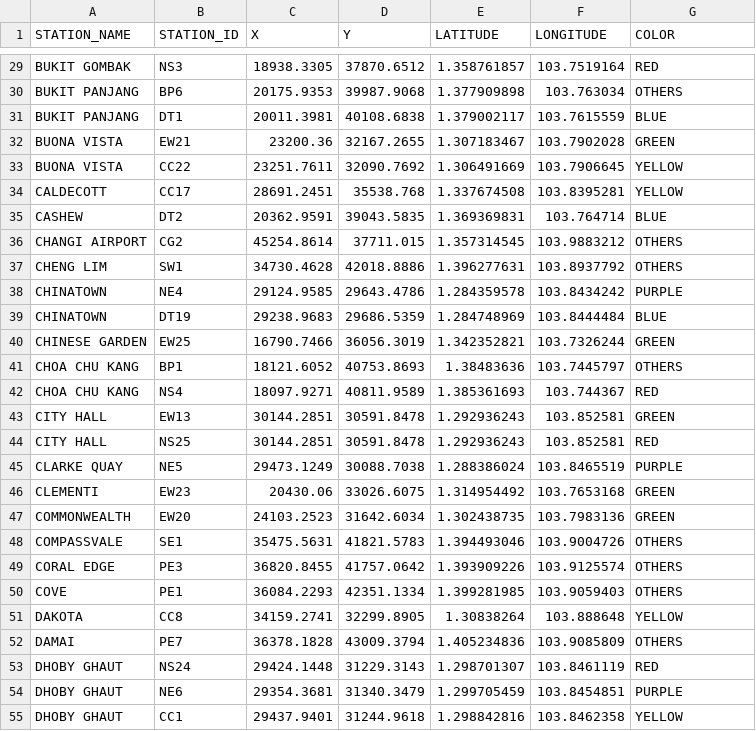
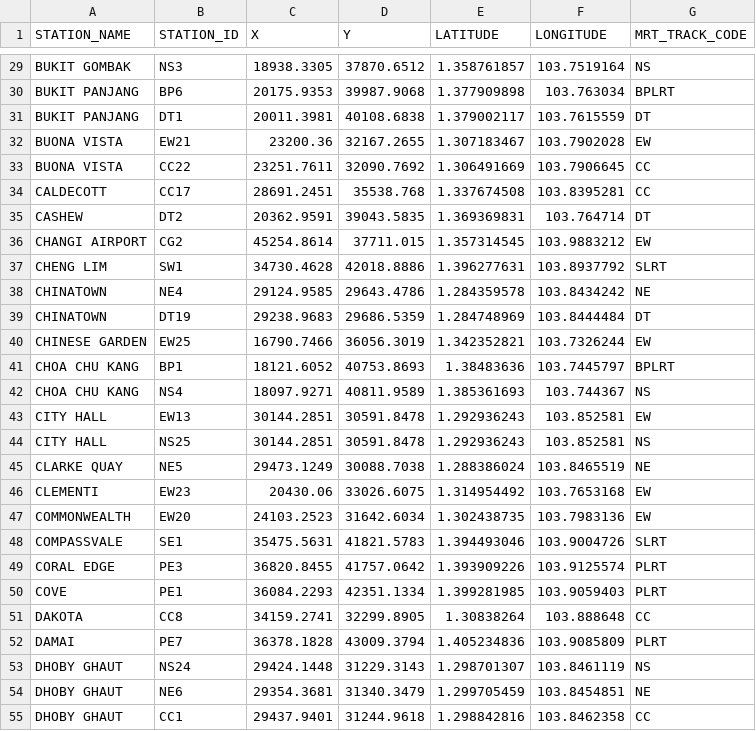
Before and after one commit to terencelimsayjian/mrt-routing, a CSV file: src/main/resources/trains_sg.csv, drawn as a sheet; only a part is shown, gaps mark what is left out; the diff covers the shown part only; the diff names each change by its address in the sheet, - before the commit and + after, or states it on an @@ line.

Commit message:
Add mrt track code to csv and train data

```diff
--- a/src/main/resources/trains_sg.csv
+++ b/src/main/resources/trains_sg.csv
-G1: COLOR
+G1: MRT_TRACK_CODE
-G29 (MRT_TRACK_CODE): RED
+G29 (MRT_TRACK_CODE): NS
-G30 (MRT_TRACK_CODE): OTHERS
+G30 (MRT_TRACK_CODE): BPLRT
-G31 (MRT_TRACK_CODE): BLUE
+G31 (MRT_TRACK_CODE): DT
-G32 (MRT_TRACK_CODE): GREEN
+G32 (MRT_TRACK_CODE): EW
-G33:G34 (MRT_TRACK_CODE): YELLOW
+G33:G34 (MRT_TRACK_CODE): CC
-G35 (MRT_TRACK_CODE): BLUE
+G35 (MRT_TRACK_CODE): DT
-G36 (MRT_TRACK_CODE): OTHERS
+G36 (MRT_TRACK_CODE): EW
-G37 (MRT_TRACK_CODE): OTHERS
+G37 (MRT_TRACK_CODE): SLRT
-G38 (MRT_TRACK_CODE): PURPLE
+G38 (MRT_TRACK_CODE): NE
-G39 (MRT_TRACK_CODE): BLUE
+G39 (MRT_TRACK_CODE): DT
-G40 (MRT_TRACK_CODE): GREEN
+G40 (MRT_TRACK_CODE): EW
-G41 (MRT_TRACK_CODE): OTHERS
+G41 (MRT_TRACK_CODE): BPLRT
-G42 (MRT_TRACK_CODE): RED
+G42 (MRT_TRACK_CODE): NS
-G43 (MRT_TRACK_CODE): GREEN
+G43 (MRT_TRACK_CODE): EW
-G44 (MRT_TRACK_CODE): RED
+G44 (MRT_TRACK_CODE): NS
-G45 (MRT_TRACK_CODE): PURPLE
+G45 (MRT_TRACK_CODE): NE
-G46:G47 (MRT_TRACK_CODE): GREEN
+G46:G47 (MRT_TRACK_CODE): EW
-G48 (MRT_TRACK_CODE): OTHERS
+G48 (MRT_TRACK_CODE): SLRT
-G49:G50 (MRT_TRACK_CODE): OTHERS
+G49:G50 (MRT_TRACK_CODE): PLRT
-G51 (MRT_TRACK_CODE): YELLOW
+G51 (MRT_TRACK_CODE): CC
-G52 (MRT_TRACK_CODE): OTHERS
+G52 (MRT_TRACK_CODE): PLRT
-G53 (MRT_TRACK_CODE): RED
+G53 (MRT_TRACK_CODE): NS
-G54 (MRT_TRACK_CODE): PURPLE
+G54 (MRT_TRACK_CODE): NE
-G55 (MRT_TRACK_CODE): YELLOW
+G55 (MRT_TRACK_CODE): CC
```
Also changed, not shown: 159 edited cells elsewhere in this file, 2 other files.
